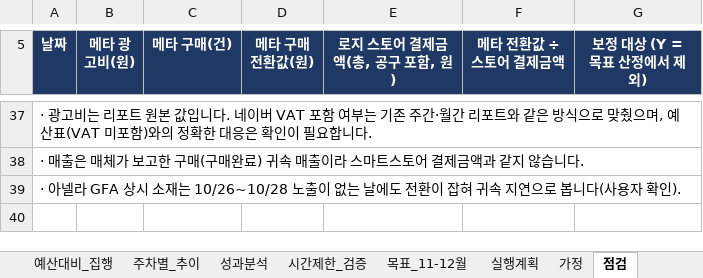
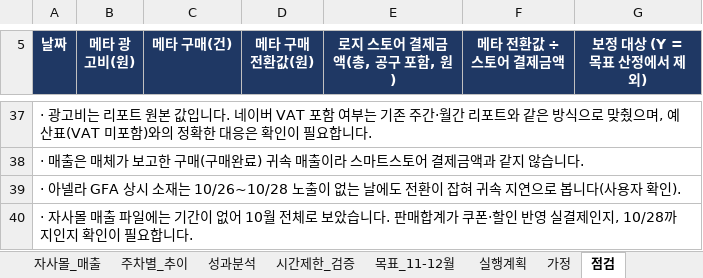
Before and after one commit to oak0521/rosy_oak, an Excel workbook: reports/analysis/2026-10/2026-10_아넬라로지_성과_및_11-12월_목표.xlsx, sheet 점검, drawn as a sheet; only a part is shown, gaps mark what is left out; values as stored, in another font and other column widths than the file's, no borders; the diff names each change by its address in the sheet, - before the commit and + after, or states it on an @@ line.

```diff
--- a/reports/analysis/2026-10/2026-10_아넬라로지_성과_및_11-12월_목표.xlsx (sheet 점검)
+++ b/reports/analysis/2026-10/2026-10_아넬라로지_성과_및_11-12월_목표.xlsx (sheet 점검)
+sheet tab: 자사몰_매출
+row 40: · 자사몰 매출 파일에는 기간이 없어 10월 전체로 보았습니다. 판매합계가 쿠폰·할인 반영 실결제인지, 10/28까지인지 확인이 필요합니다.
```
Also changed, not shown: sheet 성과분석, sheet 요약, sheet 실행계획, other sheet tabs, 3 other files.
